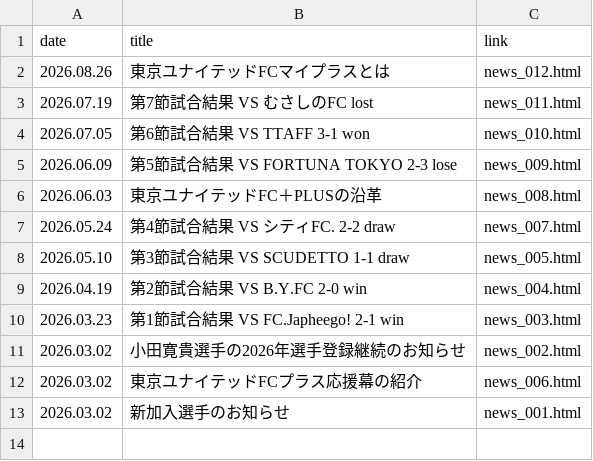
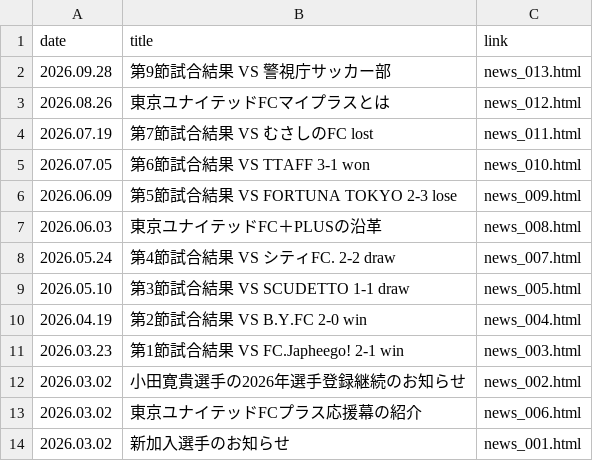
Before and after one commit to Chieko-Kuwahara/tuplus, a CSV file: news.csv, drawn as a sheet.

Commit message:
Update news.csv

```diff
--- a/news.csv
+++ b/news.csv
@@ -1,2 +1,3 @@
 date,title,link
+2026.09.28,第9節試合結果 VS 警視庁サッカー部,news_013.html
 2026.08.26,東京ユナイテッドFCマイプラスとは,news_012.html
```
